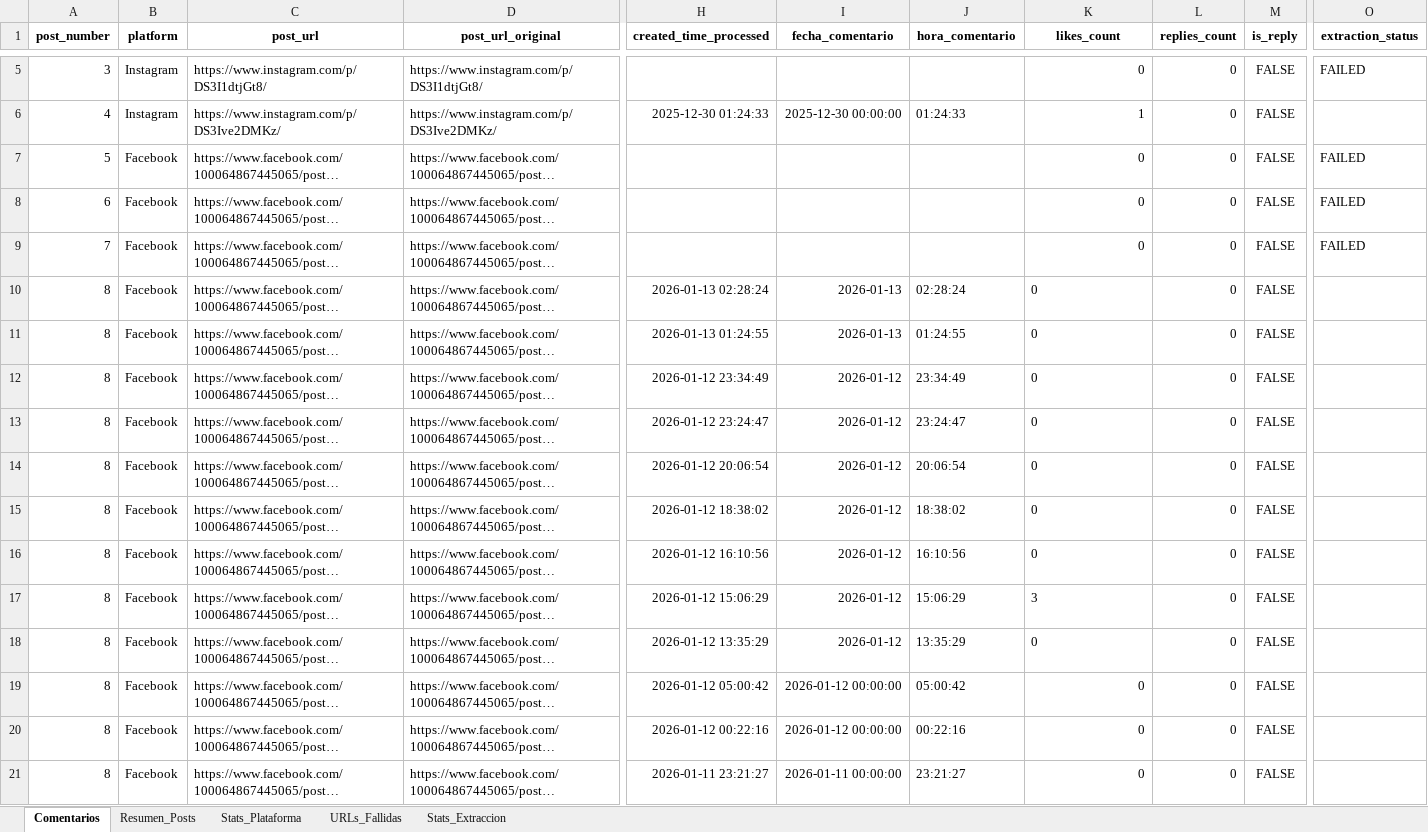
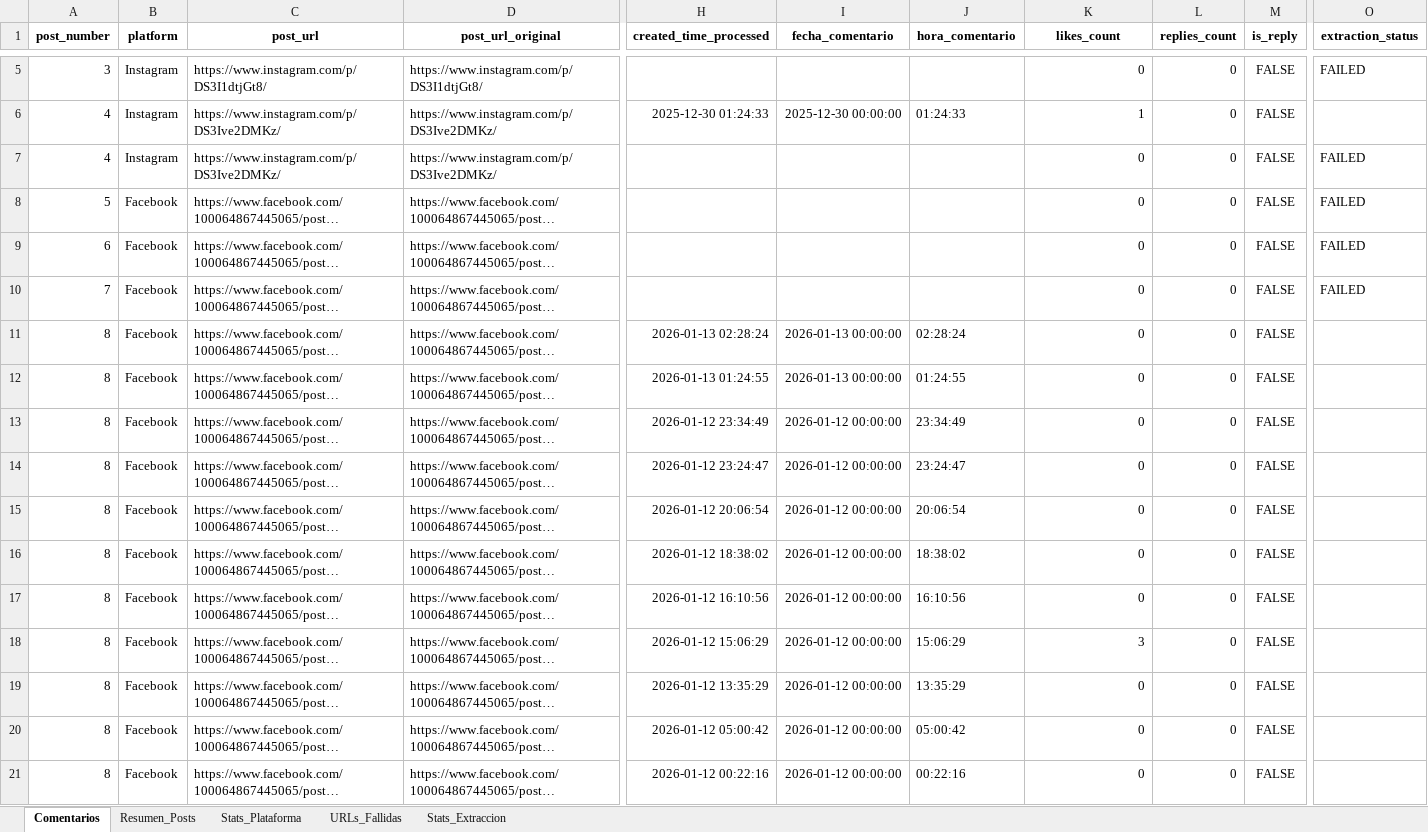
Before and after one commit to sociallisteningalpina-lang/Arequipe-Sticks-def, an Excel workbook: Comentarios Campaña.xlsx, sheet Comentarios, drawn as a sheet; only a part is shown, gaps mark what is left out; the shorter side is filled out with more unchanged rows; long unchanged cells end in …; values as stored, in another font and other column widths than the file's, no borders; addresses are those after the commit; rows hold the shown columns only; the diff covers the shown part only; the diff names each change by its address in the sheet, - before the commit and + after, or states it on an @@ line.

```diff
--- a/Comentarios Campaña.xlsx (sheet Comentarios)
+++ b/Comentarios Campaña.xlsx (sheet Comentarios)
+row 7: 4 | Instagram | https://www.instagram.com/p/DS3Ive2DMKz/ | https://www.instagram.com/p/DS3Ive2DMKz/ |  |  |  | 0 | 0 | FALSE | FAILED
-I11:I12 (fecha_comentario): 2026-01-13
+I11:I12 (fecha_comentario): 2026-01-13 00:00:00
-K11:K19 alignment: left
+K11:K19 alignment: right
-I13:I19 (fecha_comentario): 2026-01-12
+I13:I19 (fecha_comentario): 2026-01-12 00:00:00
```
Also changed, not shown: 15 added rows elsewhere in this sheet, sheet Resumen_Posts, sheet URLs_Fallidas, sheet Stats_Extraccion, sheet Stats_Plataforma, 1 other file.
